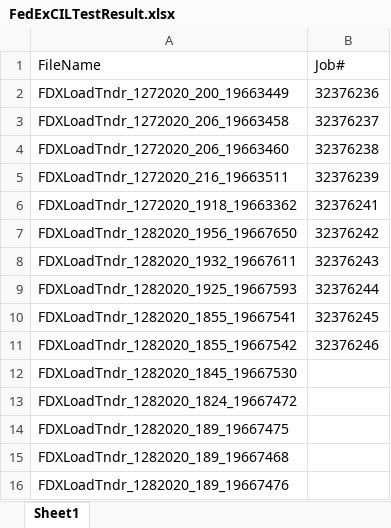
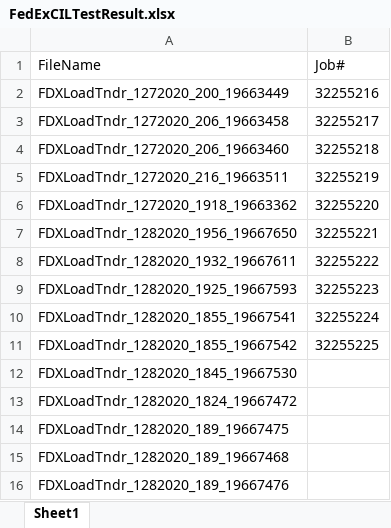
Before and after one commit to RavinaSamyak01/FedExCIL, an Excel workbook: FedExCIL/TestFiles/FedExCILTestResult.xlsx, sheet Sheet1, drawn as a sheet; values as stored, in another font and other column widths than the file's, no borders; the diff names each change by its address in the sheet, - before the commit and + after, or states it on an @@ line.

```diff
--- a/FedExCIL/TestFiles/FedExCILTestResult.xlsx (sheet Sheet1)
+++ b/FedExCIL/TestFiles/FedExCILTestResult.xlsx (sheet Sheet1)
-B2 (Job#): 32376236
+B2 (Job#): 32255216
-B3 (Job#): 32376237
+B3 (Job#): 32255217
-B4 (Job#): 32376238
+B4 (Job#): 32255218
-B5 (Job#): 32376239
+B5 (Job#): 32255219
-B6 (Job#): 32376241
+B6 (Job#): 32255220
-B7 (Job#): 32376242
+B7 (Job#): 32255221
-B8 (Job#): 32376243
+B8 (Job#): 32255222
-B9 (Job#): 32376244
+B9 (Job#): 32255223
-B10 (Job#): 32376245
+B10 (Job#): 32255224
-B11 (Job#): 32376246
+B11 (Job#): 32255225
```
Also changed, not shown: 12 other files.
